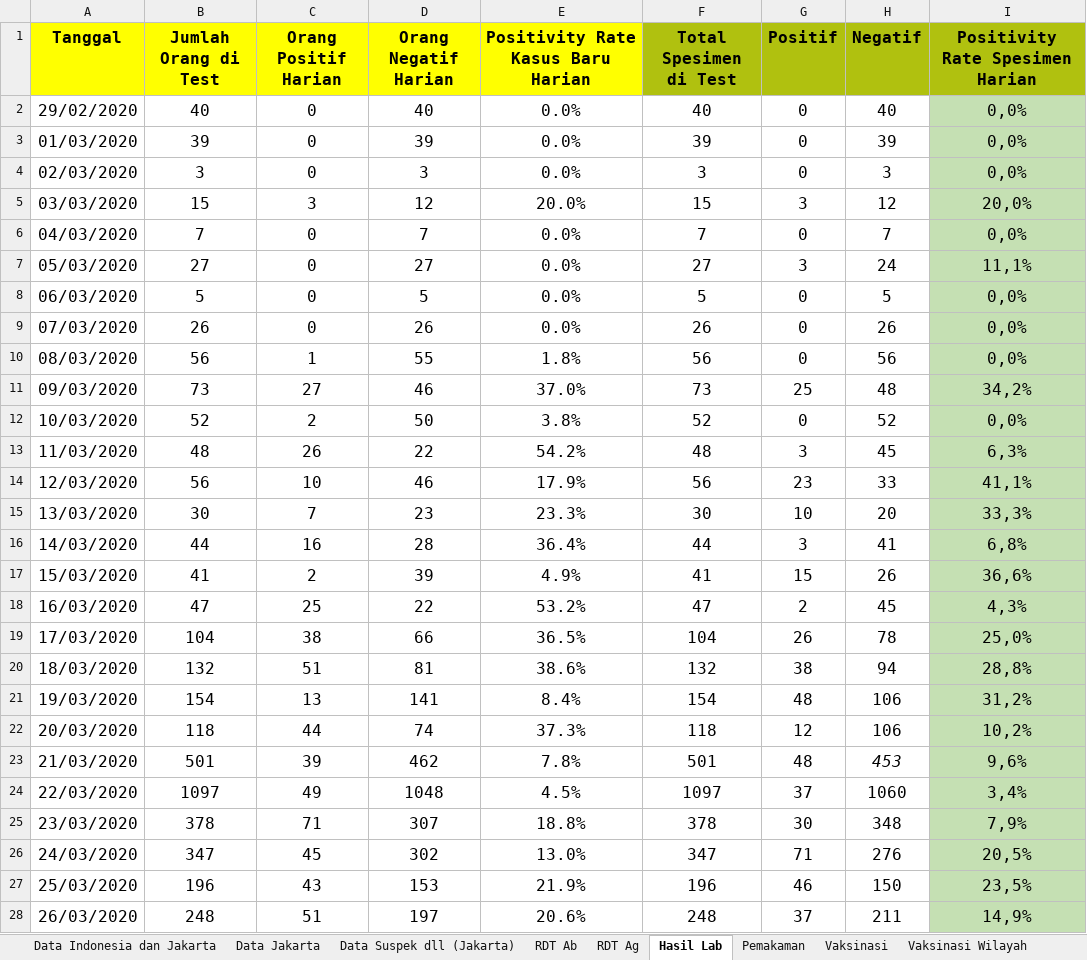
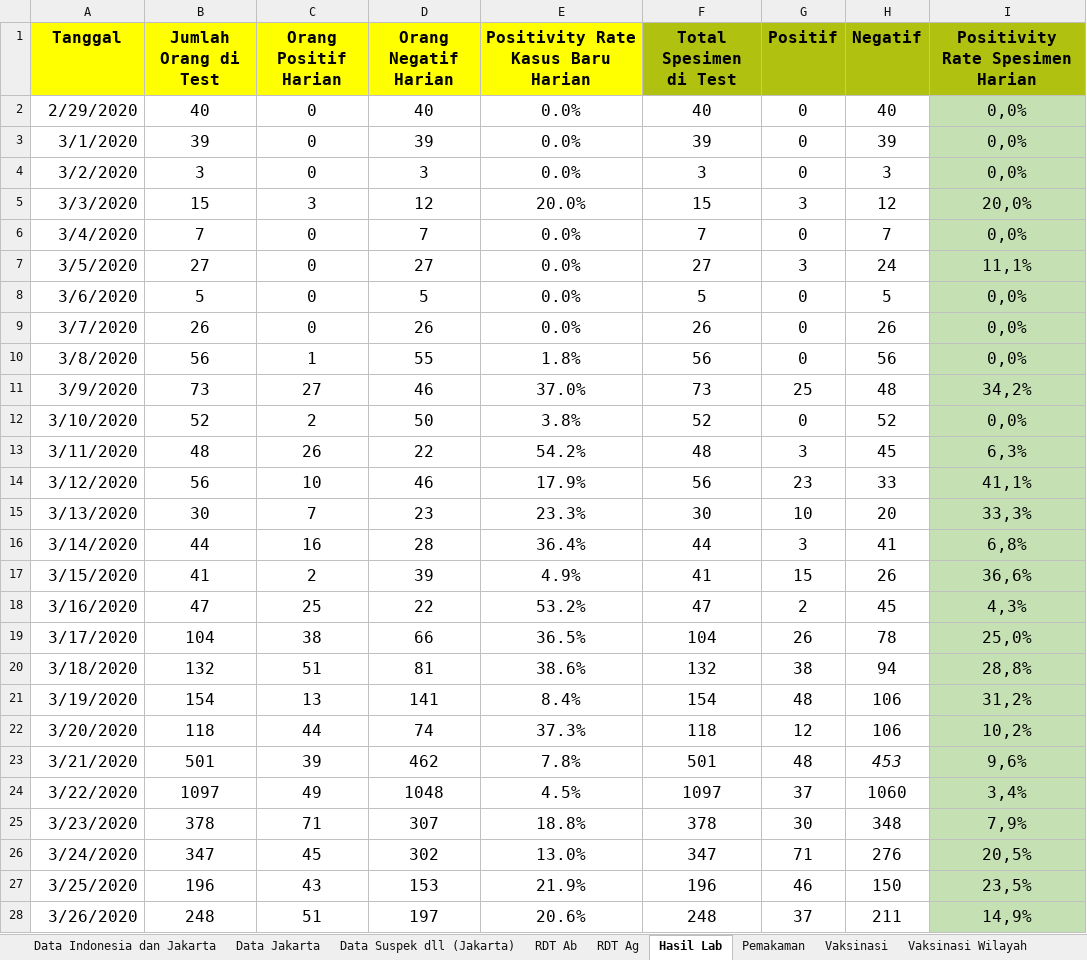
Before and after one commit to mrfirdauss-20/data-covid-dsa, an Excel workbook: Daily Update Data Agregat Covid-19 Jakarta.xlsx, sheet Hasil Lab, drawn as a sheet; only a part is shown; values as stored, in another font and other column widths than the file's, no borders; charts and pictures not drawn; the diff covers the shown part only; the diff names each change by its address in the sheet, - before the commit and + after, or states it on an @@ line.

```diff
--- a/Daily Update Data Agregat Covid-19 Jakarta.xlsx (sheet Hasil Lab)
+++ b/Daily Update Data Agregat Covid-19 Jakarta.xlsx (sheet Hasil Lab)
-A2 (Tanggal): 29/02/2020
+A2 (Tanggal): 2/29/2020
-A3 (Tanggal): 01/03/2020
+A3 (Tanggal): 3/1/2020
-A4 (Tanggal): 02/03/2020
+A4 (Tanggal): 3/2/2020
-A5 (Tanggal): 03/03/2020
+A5 (Tanggal): 3/3/2020
-A6 (Tanggal): 04/03/2020
+A6 (Tanggal): 3/4/2020
-A7 (Tanggal): 05/03/2020
+A7 (Tanggal): 3/5/2020
-A8 (Tanggal): 06/03/2020
+A8 (Tanggal): 3/6/2020
-A9 (Tanggal): 07/03/2020
+A9 (Tanggal): 3/7/2020
-A10 (Tanggal): 08/03/2020
+A10 (Tanggal): 3/8/2020
-A11 (Tanggal): 09/03/2020
+A11 (Tanggal): 3/9/2020
-A12 (Tanggal): 10/03/2020
+A12 (Tanggal): 3/10/2020
-A13 (Tanggal): 11/03/2020
+A13 (Tanggal): 3/11/2020
-A14 (Tanggal): 12/03/2020
+A14 (Tanggal): 3/12/2020
-A15 (Tanggal): 13/03/2020
+A15 (Tanggal): 3/13/2020
-A16 (Tanggal): 14/03/2020
+A16 (Tanggal): 3/14/2020
-A17 (Tanggal): 15/03/2020
+A17 (Tanggal): 3/15/2020
-A18 (Tanggal): 16/03/2020
+A18 (Tanggal): 3/16/2020
-A19 (Tanggal): 17/03/2020
+A19 (Tanggal): 3/17/2020
-A20 (Tanggal): 18/03/2020
+A20 (Tanggal): 3/18/2020
-A21 (Tanggal): 19/03/2020
+A21 (Tanggal): 3/19/2020
-A22 (Tanggal): 20/03/2020
+A22 (Tanggal): 3/20/2020
-A23 (Tanggal): 21/03/2020
+A23 (Tanggal): 3/21/2020
-A24 (Tanggal): 22/03/2020
+A24 (Tanggal): 3/22/2020
-A25 (Tanggal): 23/03/2020
+A25 (Tanggal): 3/23/2020
-A26 (Tanggal): 24/03/2020
+A26 (Tanggal): 3/24/2020
-A27 (Tanggal): 25/03/2020
+A27 (Tanggal): 3/25/2020
-A28 (Tanggal): 26/03/2020
+A28 (Tanggal): 3/26/2020
```
Also changed, not shown: 455 edited cells elsewhere in this sheet, sheet Pemakaman, sheet Vaksinasi, formulas that keep their value, charts or pictures, 1 other file.
